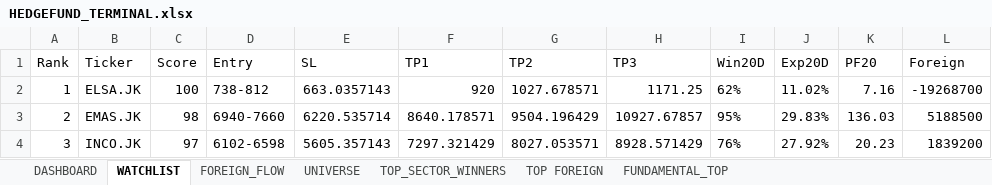
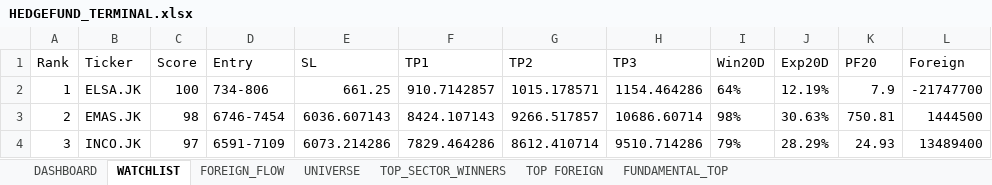
Before and after one commit to radennovendra/ihsg-war-dashboard, an Excel workbook: reports/HEDGEFUND_TERMINAL.xlsx, sheet WATCHLIST, drawn as a sheet; only a part is shown; values as stored, in another font and other column widths than the file's, no borders; the diff covers the shown part only; the diff names each change by its address in the sheet, - before the commit and + after, or states it on an @@ line.

```diff
--- a/reports/HEDGEFUND_TERMINAL.xlsx (sheet WATCHLIST)
+++ b/reports/HEDGEFUND_TERMINAL.xlsx (sheet WATCHLIST)
-D2 (Entry): 738-812
+D2 (Entry): 734-806
-E2 (SL): 663.0357143
+E2 (SL): 661.25
-F2 (TP1): 920
+F2 (TP1): 910.7142857
-G2 (TP2): 1027.678571
+G2 (TP2): 1015.178571
-H2 (TP3): 1171.25
+H2 (TP3): 1154.464286
-I2 (Win20D): 62%
+I2 (Win20D): 64%
-J2 (Exp20D): 11.02%
+J2 (Exp20D): 12.19%
-K2 (PF20): 7.16
+K2 (PF20): 7.9
-L2 (Foreign): -19268700
+L2 (Foreign): -21747700
-D3 (Entry): 6940-7660
+D3 (Entry): 6746-7454
-E3 (SL): 6220.535714
+E3 (SL): 6036.607143
-F3 (TP1): 8640.178571
+F3 (TP1): 8424.107143
-G3 (TP2): 9504.196429
+G3 (TP2): 9266.517857
-H3 (TP3): 10927.67857
+H3 (TP3): 10686.60714
-I3 (Win20D): 95%
+I3 (Win20D): 98%
-J3 (Exp20D): 29.83%
+J3 (Exp20D): 30.63%
-K3 (PF20): 136.03
+K3 (PF20): 750.81
-L3 (Foreign): 5188500
+L3 (Foreign): 1444500
-D4 (Entry): 6102-6598
+D4 (Entry): 6591-7109
-E4 (SL): 5605.357143
+E4 (SL): 6073.214286
-F4 (TP1): 7297.321429
+F4 (TP1): 7829.464286
-G4 (TP2): 8027.053571
+G4 (TP2): 8612.410714
-H4 (TP3): 8928.571429
+H4 (TP3): 9510.714286
-I4 (Win20D): 76%
+I4 (Win20D): 79%
-J4 (Exp20D): 27.92%
+J4 (Exp20D): 28.29%
-K4 (PF20): 20.23
+K4 (PF20): 24.93
-L4 (Foreign): 1839200
+L4 (Foreign): 13489400
```
Also changed, not shown: 187 edited cells elsewhere in this sheet, sheet UNIVERSE, sheet TOP_SECTOR_WINNERS, sheet FUNDAMENTAL_TOP, sheet DASHBOARD, sheet FOREIGN_FLOW, sheet TOP FOREIGN.
